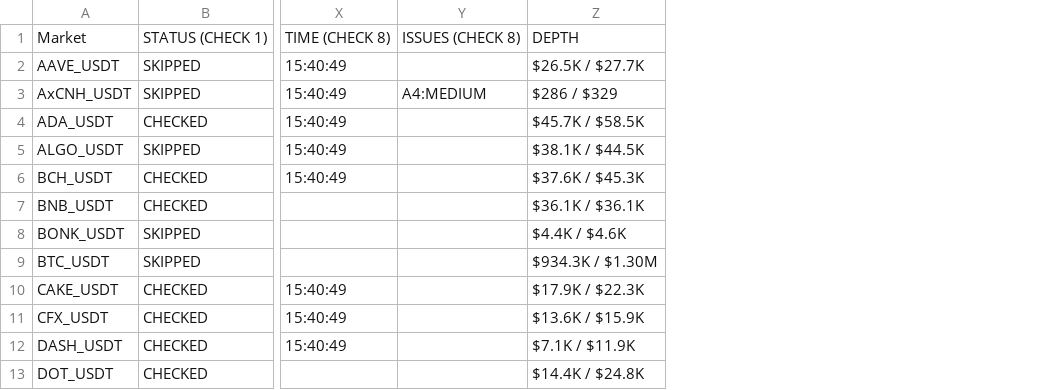
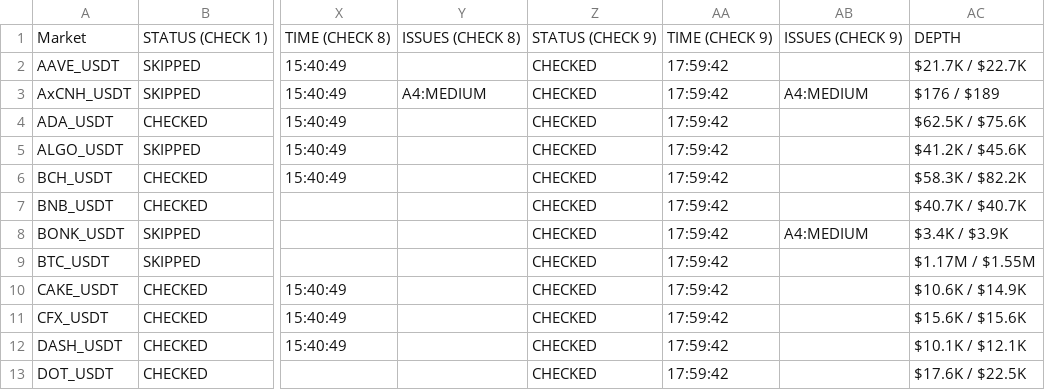
Before and after one commit to NonsoOmoko/OHM-v1, a CSV file: data/daily_log_2026-06-13.csv, drawn as a sheet; only a part is shown, gaps mark what is left out; removed rows and columns are numbered as before the commit, all else as after; the diff names each change by its address in the sheet, - before the commit and + after, or states it on an @@ line.

```diff
--- a/data/daily_log_2026-06-13.csv
+++ b/data/daily_log_2026-06-13.csv
-column Z, rows 1-13: DEPTH | $26.5K / $27.7K | $286 / $329 | $45.7K / $58.5K | $38.1K / $44.5K | $37.6K / $45.3K | $36.1K / $36.1K | $4.4K / $4.6K | $934.3K / $1.30M | $17.9K / $22.3K | $13.6K / $15.9K | $7.1K / $11.9K | $14.4K / $24.8K
+column Z, rows 1-13: STATUS (CHECK 9) | CHECKED | CHECKED | CHECKED | CHECKED | CHECKED | CHECKED | CHECKED | CHECKED | CHECKED | CHECKED | CHECKED | CHECKED
+column AA, rows 1-13: TIME (CHECK 9) | 17:59:42 | 17:59:42 | 17:59:42 | 17:59:42 | 17:59:42 | 17:59:42 | 17:59:42 | 17:59:42 | 17:59:42 | 17:59:42 | 17:59:42 | 17:59:42
+column AB, rows 1-8: ISSUES (CHECK 9) |  | A4:MEDIUM |  |  |  |  | A4:MEDIUM
+column AC, rows 1-13: DEPTH | $21.7K / $22.7K | $176 / $189 | $62.5K / $75.6K | $41.2K / $45.6K | $58.3K / $82.2K | $40.7K / $40.7K | $3.4K / $3.9K | $1.17M / $1.55M | $10.6K / $14.9K | $15.6K / $15.6K | $10.1K / $12.1K | $17.6K / $22.5K
```
Also changed, not shown: data/latest.csv, 1 other file.
